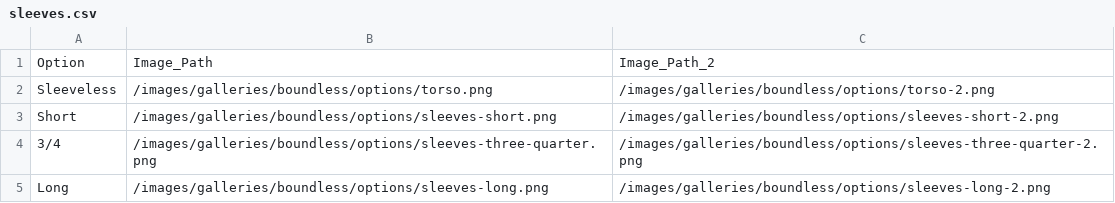
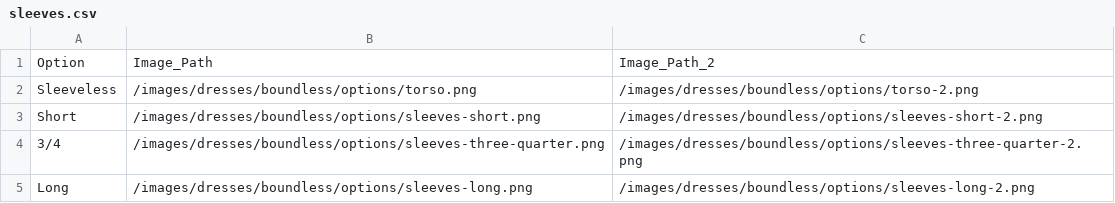
Before and after one commit to kevaleb/marthamadeit, a CSV file: _data/options/sleeves.csv, drawn as a sheet.

```diff
--- a/_data/options/sleeves.csv
+++ b/_data/options/sleeves.csv
@@ -1,5 +1,5 @@
 Option,Image_Path,Image_Path_2
-Sleeveless,/images/galleries/boundless/options/torso.png,/images/galleries/boundless/options/torso-2.png
-Short,/images/galleries/boundless/options/sleeves-short.png,/images/galleries/boundless/options/sleeves-short-2.png
-3/4,/images/galleries/boundless/options/sleeves-three-quarter.png,/images/galleries/boundless/options/sleeves-three-quarter-2.png
-Long,/images/galleries/boundless/options/sleeves-long.png,/images/galleries/boundless/options/sleeves-long-2.png
+Sleeveless,/images/dresses/boundless/options/torso.png,/images/dresses/boundless/options/torso-2.png
+Short,/images/dresses/boundless/options/sleeves-short.png,/images/dresses/boundless/options/sleeves-short-2.png
+3/4,/images/dresses/boundless/options/sleeves-three-quarter.png,/images/dresses/boundless/options/sleeves-three-quarter-2.png
+Long,/images/dresses/boundless/options/sleeves-long.png,/images/dresses/boundless/options/sleeves-long-2.png
```
Also changed, not shown: _data/options/pockets.csv, _data/options/skirt.csv, 51 other files.
